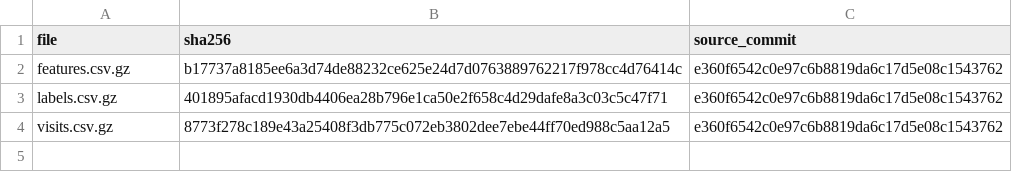
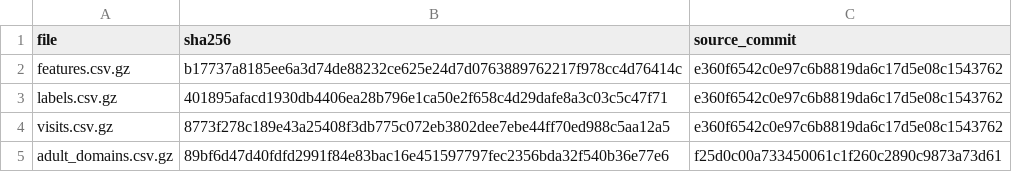
Before and after one commit to finite-sample/total_error, a CSV file: data/manifest.csv, drawn as a sheet; the diff names each change by its address in the sheet, - before the commit and + after, or states it on an @@ line.

```diff
--- a/data/manifest.csv
+++ b/data/manifest.csv
+row 5: adult_domains.csv.gz | 89bf6d47d40fdfd2991f84e83bac16e451597797fec2356bda32f540b36e77e6 | f25d0c00a733450061c1f260c2890c9873a73d61
```
Also changed, not shown: data/results/audit_summary.csv, 35 other files.
